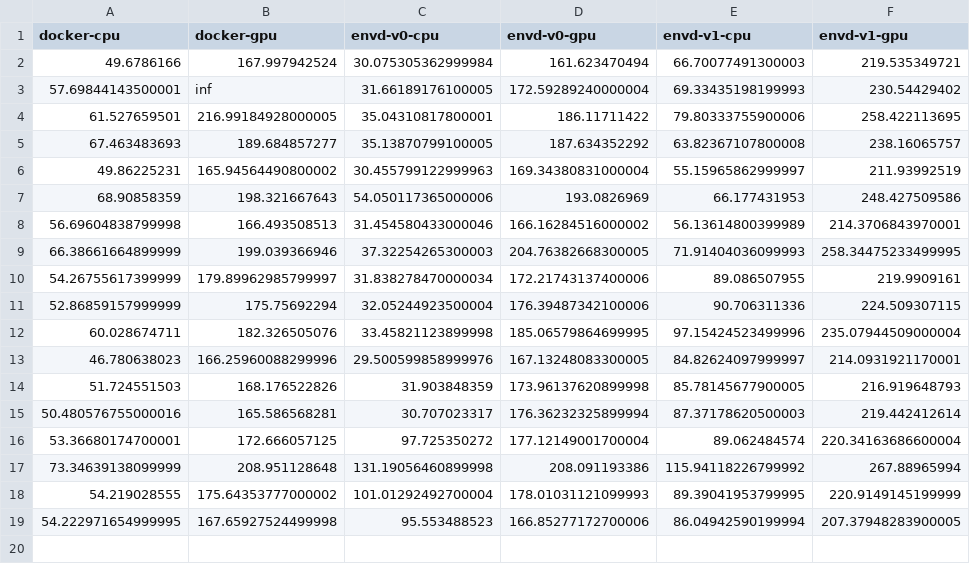
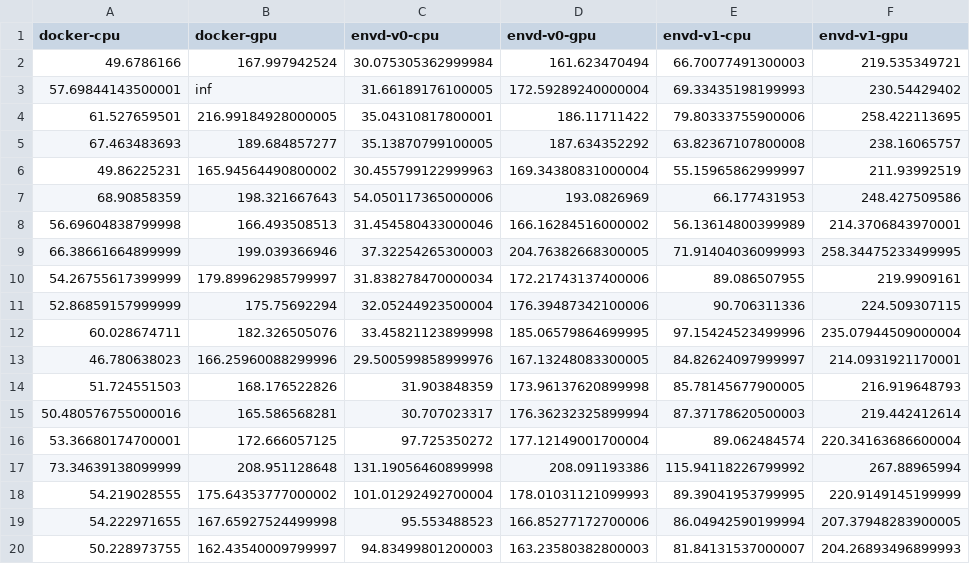
Before and after one commit to kemingy/envd-nightly, a CSV file: data.csv, drawn as a sheet.

Commit message:
CI: update benchmark data and image
Signed-off-by: github-actions-bot <github-actions-bot@users.noreply.github.com>

```diff
--- a/data.csv
+++ b/data.csv
@@ -18,2 +18,3 @@ docker-cpu,docker-gpu,envd-v0-cpu,envd-v0-gpu,envd-v1-cpu,envd-v1-gpu
 54.219028555,175.64353777000002,101.01292492700004,178.01031121099993,89.39041953799995,220.9149145199999
-54.222971654999995,167.65927524499998,95.553488523,166.85277172700006,86.04942590199994,207.37948283900005
+54.222971655,167.65927524499998,95.553488523,166.85277172700006,86.04942590199994,207.37948283900005
+50.228973755,162.43540009799997,94.83499801200003,163.23580382800003,81.84131537000007,204.26893496899993
```
Also changed, not shown: 1 other file.
